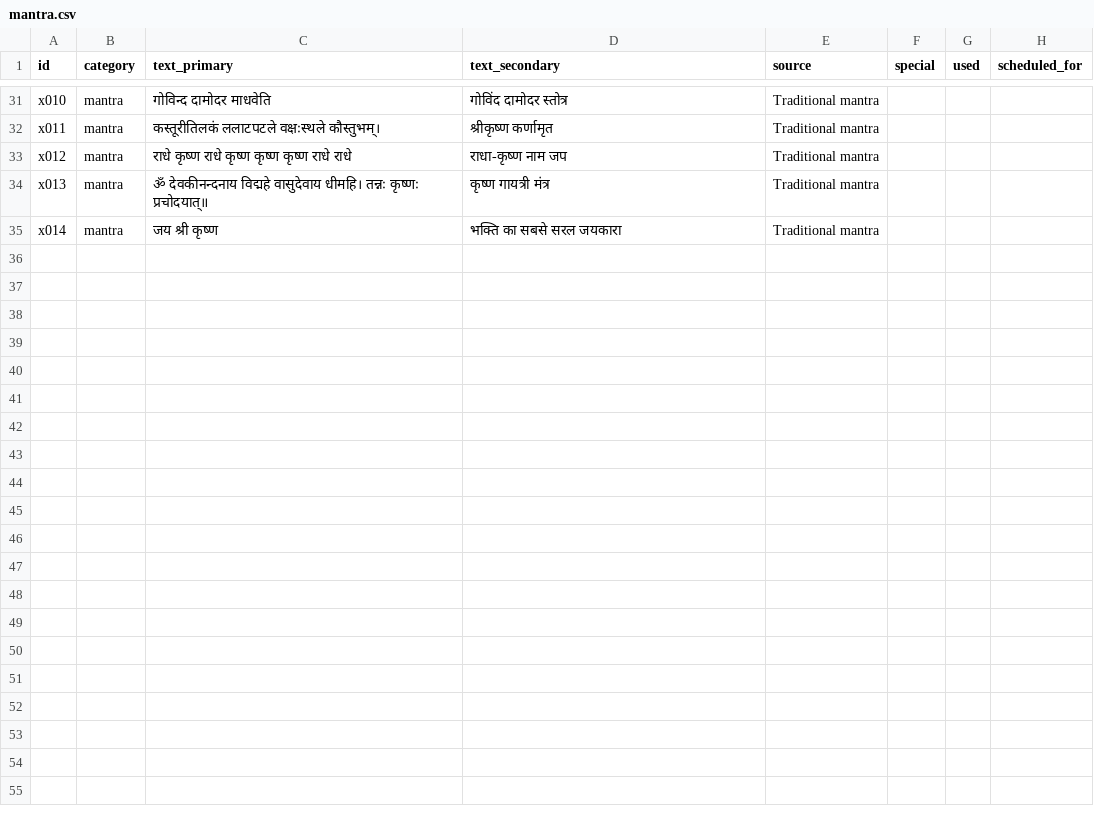
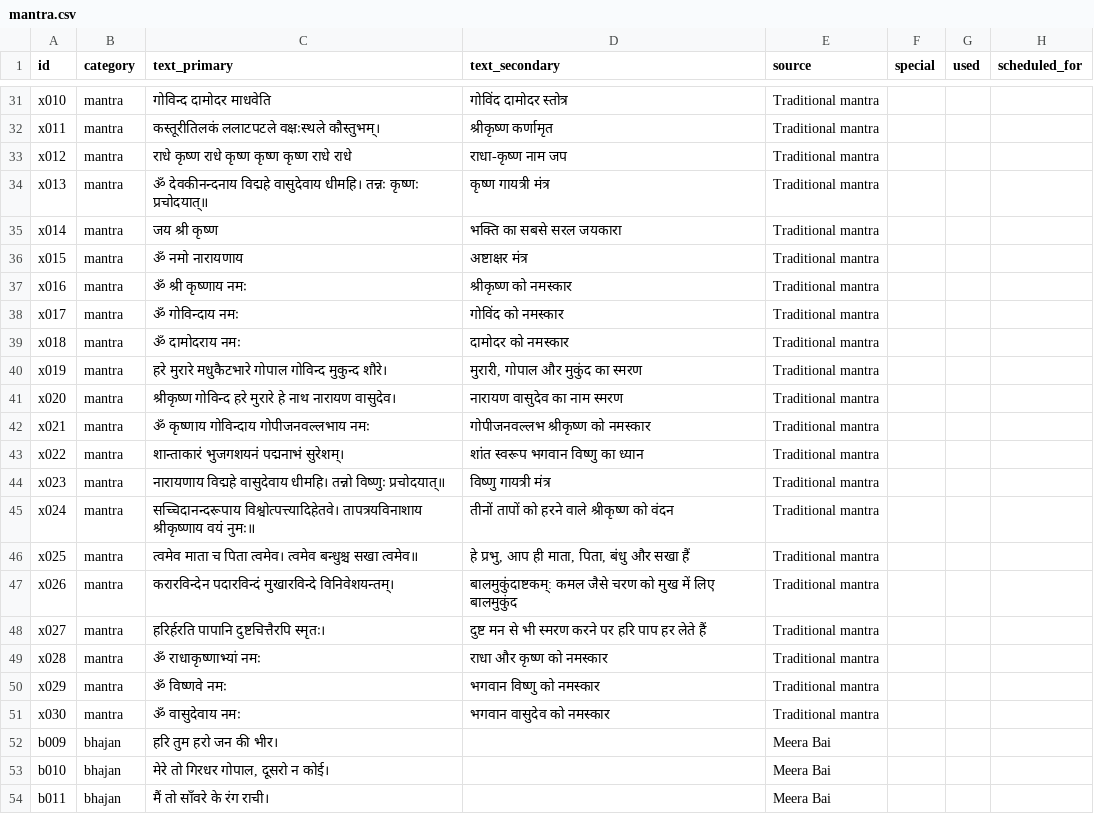
Before and after one commit to vamseenathreddy/Setupchannel, a CSV file: channels/trance_beats/data/mantra.csv, drawn as a sheet; only a part is shown, gaps mark what is left out; the diff covers the shown part only.

```diff
--- a/channels/trance_beats/data/mantra.csv
+++ b/channels/trance_beats/data/mantra.csv
@@ -35 +35,20 @@ x013,mantra,ॐ देवकीनन्दनाय विद्महे व
 x014,mantra,जय श्री कृष्ण,भक्ति का सबसे सरल जयकारा,Traditional mantra,,,
+x015,mantra,ॐ नमो नारायणाय,अष्टाक्षर मंत्र,Traditional mantra,,,
+x016,mantra,ॐ श्री कृष्णाय नमः,श्रीकृष्ण को नमस्कार,Traditional mantra,,,
+x017,mantra,ॐ गोविन्दाय नमः,गोविंद को नमस्कार,Traditional mantra,,,
+x018,mantra,ॐ दामोदराय नमः,दामोदर को नमस्कार,Traditional mantra,,,
+x019,mantra,हरे मुरारे मधुकैटभारे गोपाल गोविन्द मुकुन्द शौरे।,"मुरारी, गोपाल और मुकुंद का स्मरण",Traditional mantra,,,
+x020,mantra,श्रीकृष्ण गोविन्द हरे मुरारे हे नाथ नारायण वासुदेव।,नारायण वासुदेव का नाम स्मरण,Traditional mantra,,,
+x021,mantra,ॐ कृष्णाय गोविन्दाय गोपीजनवल्लभाय नमः,गोपीजनवल्लभ श्रीकृष्ण को नमस्कार,Traditional mantra,,,
+x022,mantra,शान्ताकारं भुजगशयनं पद्मनाभं सुरेशम्।,शांत स्वरूप भगवान विष्णु का ध्यान,Traditional mantra,,,
+x023,mantra,नारायणाय विद्महे वासुदेवाय धीमहि। तन्नो विष्णुः प्रचोदयात्॥,विष्णु गायत्री मंत्र,Traditional mantra,,,
+x024,mantra,सच्चिदानन्दरूपाय विश्वोत्पत्त्यादिहेतवे। तापत्रयविनाशाय श्रीकृष्णाय वयं नुमः॥,तीनों तापों को हरने वाले श्रीकृष्ण को वंदन,Traditional mantra,,,
+x025,mantra,त्वमेव माता च पिता त्वमेव। त्वमेव बन्धुश्च सखा त्वमेव॥,"हे प्रभु, आप ही माता, पिता, बंधु और सखा हैं",Traditional mantra,,,
+x026,mantra,करारविन्देन पदारविन्दं मुखारविन्दे विनिवेशयन्तम्।,बालमुकुंदाष्टकम्: कमल जैसे चरण को मुख में लिए बालमुकुंद,Traditional mantra,,,
+x027,mantra,हरिर्हरति पापानि दुष्टचित्तैरपि स्मृतः।,दुष्ट मन से भी स्मरण करने पर हरि पाप हर लेते हैं,Traditional mantra,,,
+x028,mantra,ॐ राधाकृष्णाभ्यां नमः,राधा और कृष्ण को नमस्कार,Traditional mantra,,,
+x029,mantra,ॐ विष्णवे नमः,भगवान विष्णु को नमस्कार,Traditional mantra,,,
+x030,mantra,ॐ वासुदेवाय नमः,भगवान वासुदेव को नमस्कार,Traditional mantra,,,
+b009,bhajan,हरि तुम हरो जन की भीर।,,Meera Bai,,,
+b010,bhajan,"मेरे तो गिरधर गोपाल, दूसरो न कोई।",,Meera Bai,,,
+b011,bhajan,मैं तो साँवरे के रंग राची।,,Meera Bai,,,
```
Also changed, not shown: 13 added rows elsewhere in this file, 5 other files.
